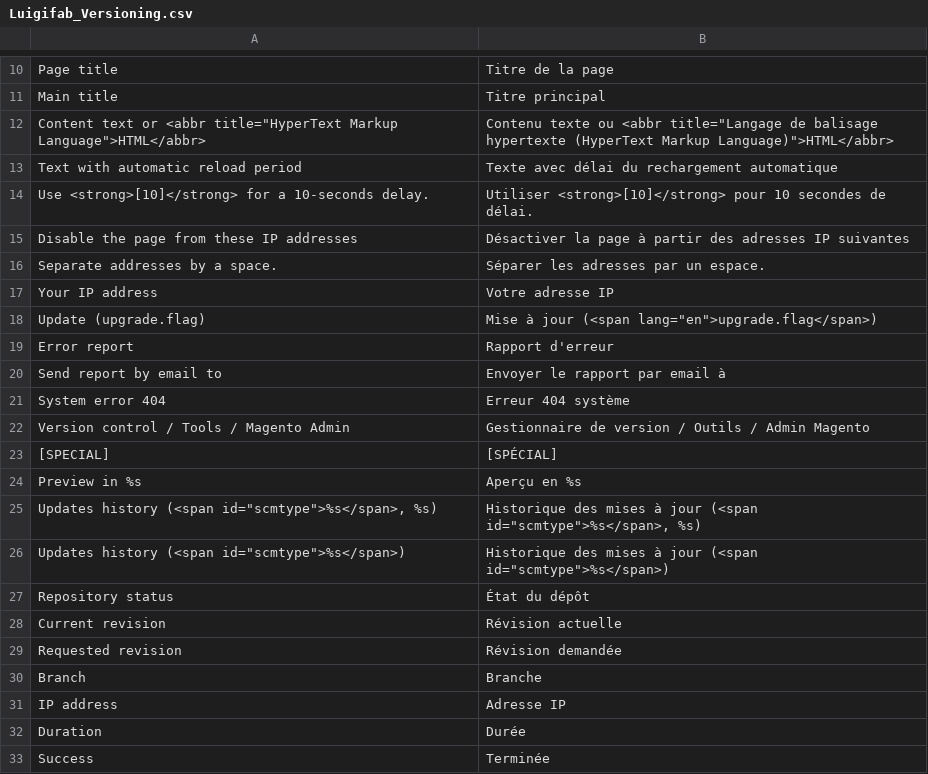
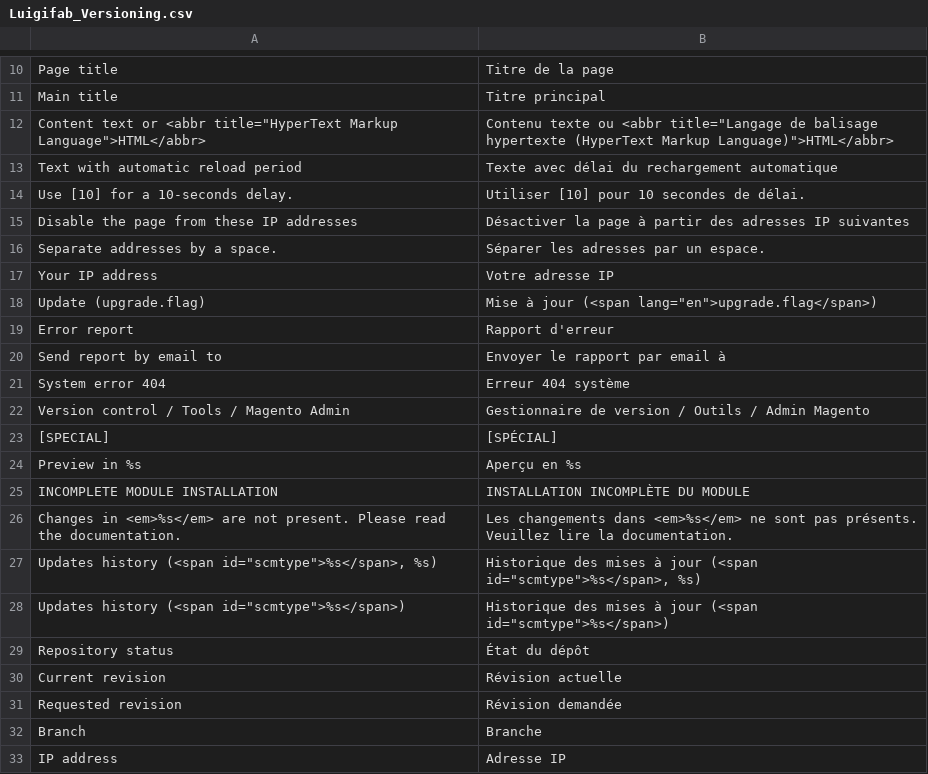
Before and after one commit to luigifab/openmage-versioning, a CSV file: app/locale/fr_CA/Luigifab_Versioning.csv, drawn as a sheet; only a part is shown, gaps mark what is left out; the shorter side is filled out with more unchanged rows; removed rows and columns are numbered as before the commit, all else as after; the diff names each change by its address in the sheet, - before the commit and + after, or states it on an @@ line.

Commit message:
Version 3.7.0

```diff
--- a/app/locale/fr_CA/Luigifab_Versioning.csv
+++ b/app/locale/fr_CA/Luigifab_Versioning.csv
-row 14: Use <strong>[10]</strong> for a 10-seconds delay. | Utiliser <strong>[10]</strong> pour 10 secondes de délai.
+row 14: Use [10] for a 10-seconds delay. | Utiliser [10] pour 10 secondes de délai.
+row 25: INCOMPLETE MODULE INSTALLATION | INSTALLATION INCOMPLÈTE DU MODULE
+row 26: Changes in <em>%s</em> are not present. Please read the documentation. | Les changements dans <em>%s</em> ne sont pas présents. Veuillez lire la documentation.
```
Also changed, not shown: app/locale/de_AT/Luigifab_Versioning.csv, app/locale/de_CH/Luigifab_Versioning.csv, 27 other files.
